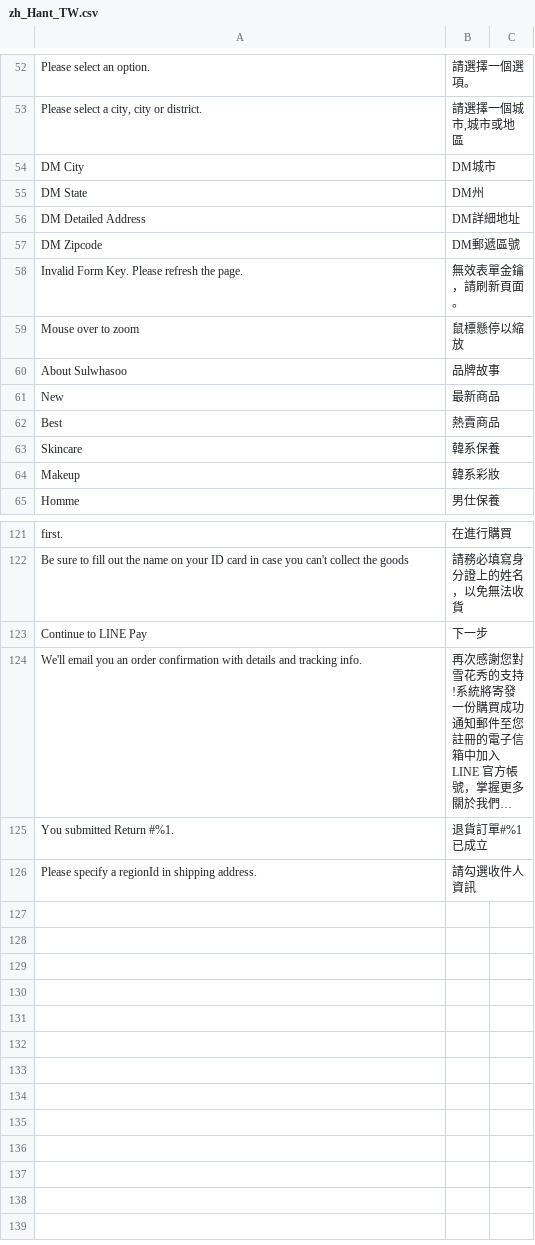
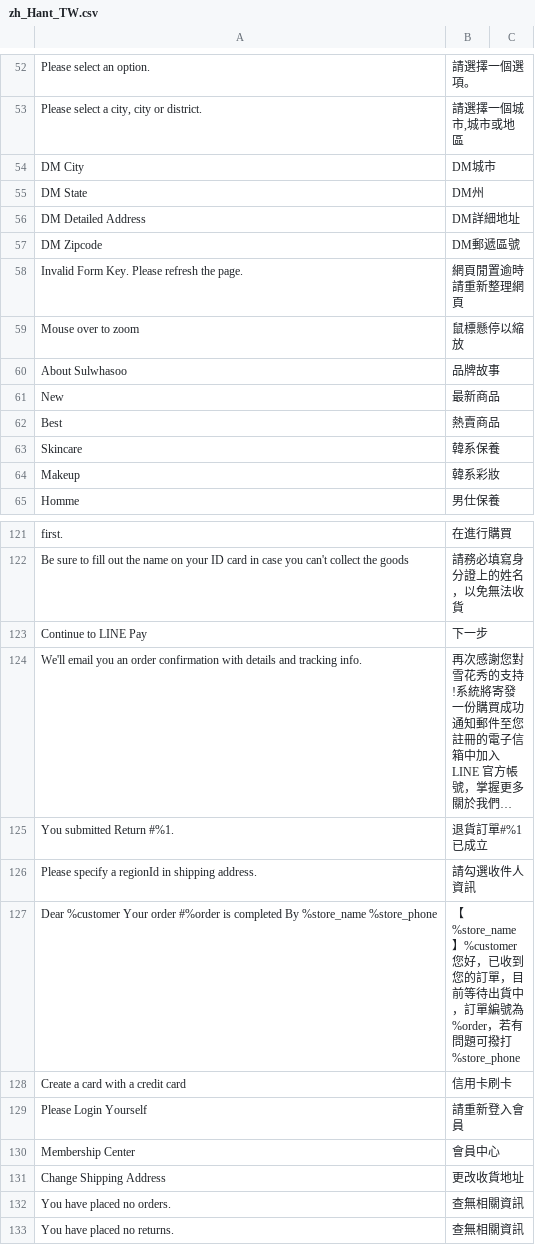
Before and after one commit to congvt305/staging-twap, a CSV file: app/design/frontend/AmorePacific/sulwhasoo/i18n/zh_Hant_TW.csv, drawn as a sheet; only a part is shown, gaps mark what is left out; long unchanged cells end in ….

```diff
--- a/app/design/frontend/AmorePacific/sulwhasoo/i18n/zh_Hant_TW.csv
+++ b/app/design/frontend/AmorePacific/sulwhasoo/i18n/zh_Hant_TW.csv
@@ -57,3 +57,3 @@
 "DM Zipcode","DM郵遞區號"
-"Invalid Form Key. Please refresh the page.","無效表單金鑰，請刷新頁面。"
+"Invalid Form Key. Please refresh the page.","網頁閒置逾時  請重新整理網頁"
 "Mouse over to zoom","鼠標懸停以縮放"
@@ -127 +127,8 @@
 "Please specify a regionId in shipping address.","請勾選收件人資訊"
+"Dear %customer Your order #%order is completed By %store_name %store_phone","【%store_name】%customer您好，已收到您的訂單，目前等待出貨中，訂單編號為%order，若有問題可撥打%store_phone"
+"Create a card with a credit card","信用卡刷卡"
+"Please Login Yourself","請重新登入會員"
+"Membership Center","會員中心"
+"Change Shipping Address","更改收貨地址"
+"You have placed no orders.","查無相關資訊"
+"You have placed no returns.","查無相關資訊"
```
Also changed, not shown: app/code/Amore/CustomerRegistration/i18n/zh_Hant_TW.csv, app/code/Eguana/SocialLogin/i18n/zh_Hant_TW.csv, 2 other files.
